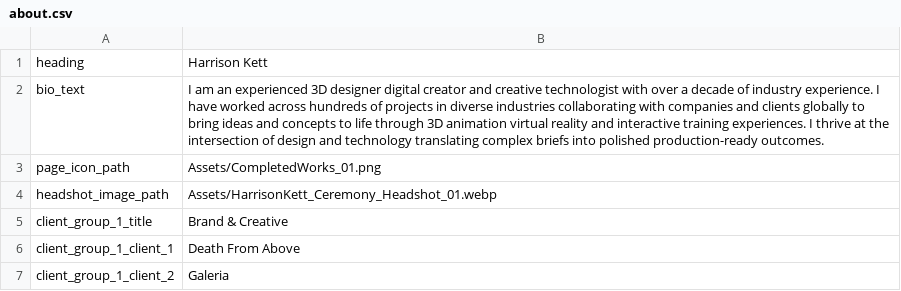
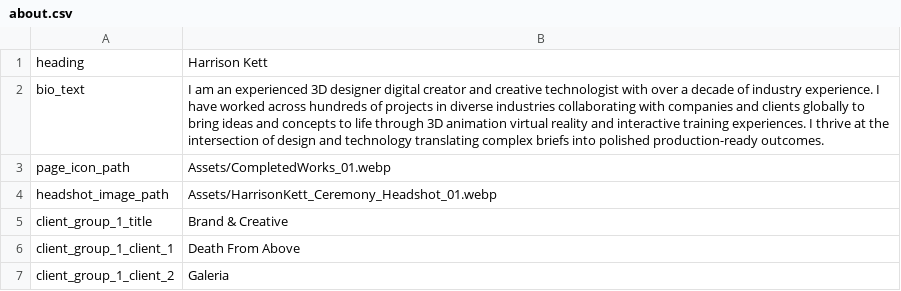
Before and after one commit to crmnystudio-sudo/Ceremony_Portfolio, a CSV file: data/about.csv, drawn as a sheet; only a part is shown.

```diff
--- a/data/about.csv
+++ b/data/about.csv
@@ -2,3 +2,3 @@ heading,Harrison Kett
 bio_text,I am an experienced 3D designer digital creator and creative technologist with over a decade of industry experience. I have worked across hundreds of projects in diverse industries collaborating with companies and clients globally to bring ideas and concepts to life through 3D animation virtual reality and interactive training experiences. I thrive at the intersection of design and technology translating complex briefs into polished production-ready outcomes.
-page_icon_path,Assets/CompletedWorks_01.png
+page_icon_path,Assets/CompletedWorks_01.webp
 headshot_image_path,Assets/HarrisonKett_Ceremony_Headshot_01.webp
```
Also changed, not shown: 3 other files.
